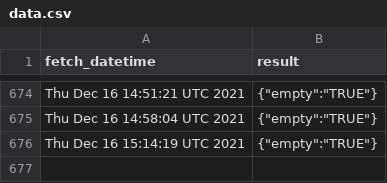
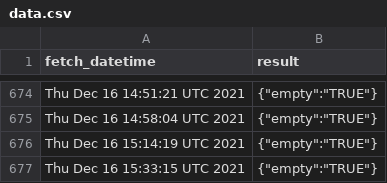
Before and after one commit to Gchahm/gnib-appointment-checker, a CSV file: data.csv, drawn as a sheet; only a part is shown, gaps mark what is left out; the diff names each change by its address in the sheet, - before the commit and + after, or states it on an @@ line.

```diff
--- a/data.csv
+++ b/data.csv
+row 677: Thu Dec 16 15:33:15 UTC 2021 | {"empty":"TRUE"}
```
